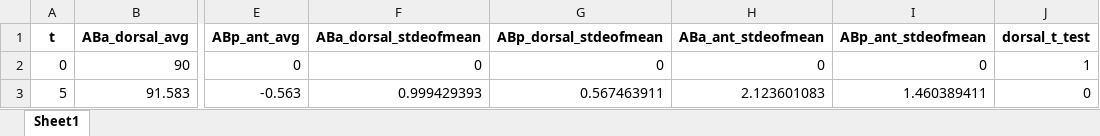
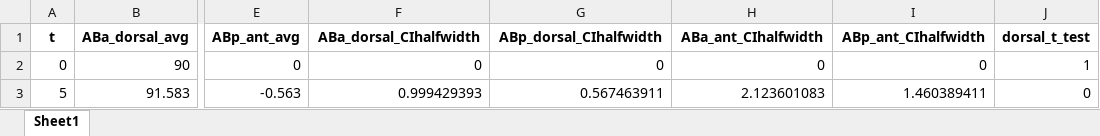
Before and after one commit to ChakradharVonteddu/Chirality-C-elegans-In-Vivo, an Excel workbook: src/data/data_stat_new.xlsx, sheet Sheet1, drawn as a sheet; only a part is shown, gaps mark what is left out; values as stored, in another font and other column widths than the file's, no borders; the diff names each change by its address in the sheet, - before the commit and + after, or states it on an @@ line.

```diff
--- a/src/data/data_stat_new.xlsx (sheet Sheet1)
+++ b/src/data/data_stat_new.xlsx (sheet Sheet1)
-F1: ABa_dorsal_stdeofmean
+F1: ABa_dorsal_CIhalfwidth
-G1: ABp_dorsal_stdeofmean
+G1: ABp_dorsal_CIhalfwidth
-H1: ABa_ant_stdeofmean
+H1: ABa_ant_CIhalfwidth
-I1: ABp_ant_stdeofmean
+I1: ABp_ant_CIhalfwidth
```
Also changed, not shown: src/data/data_cortical_all.xlsx, src/data/data_stat.xlsx, 7 other files.
